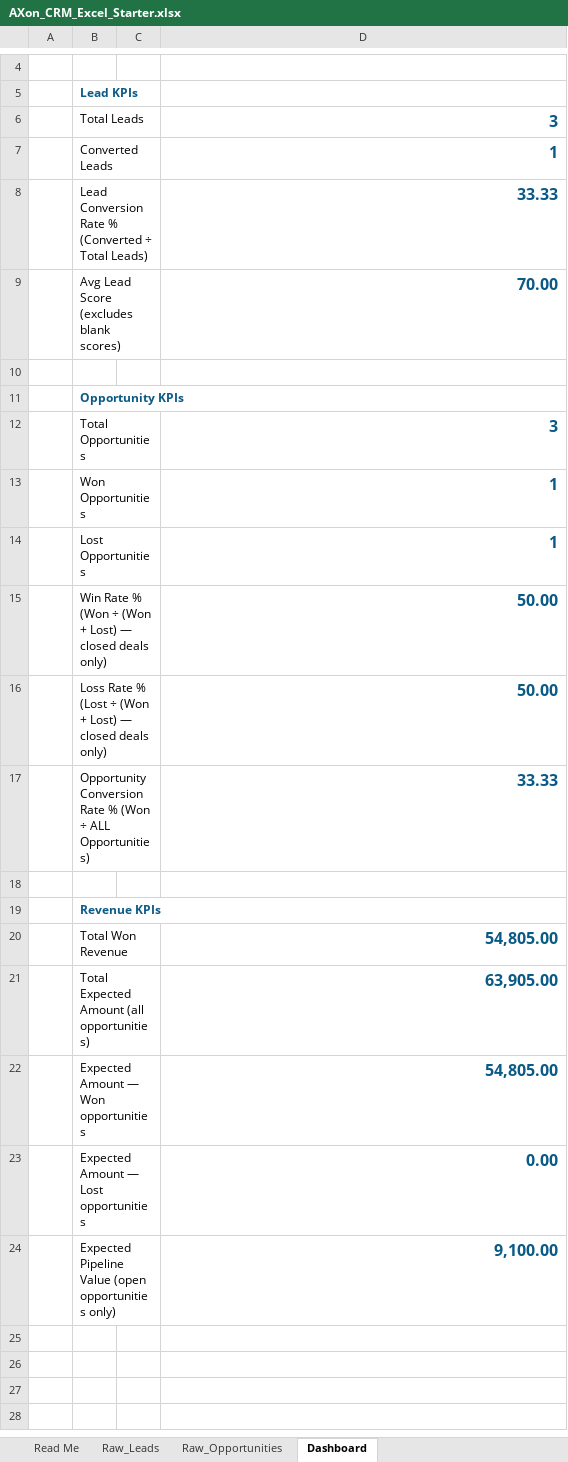
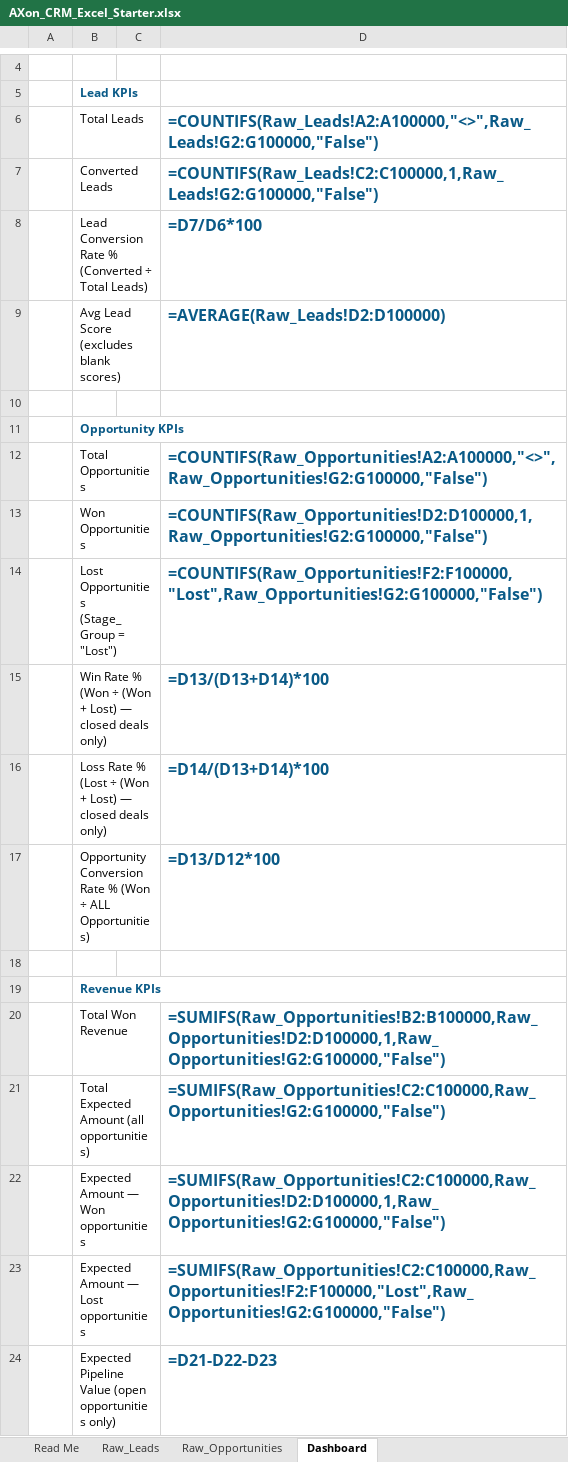
Before and after one commit to mahendra2511-DG/CRM, an Excel workbook: assets/docs/AXon_CRM_Excel_Starter.xlsx, sheet Dashboard, drawn as a sheet; only a part is shown, gaps mark what is left out; values as stored, in another font and other column widths than the file's, no borders; formulas without a stored value are shown as written; removed rows and columns are numbered as before the commit, all else as after; the diff names each change by its address in the sheet, - before the commit and + after, or states it on an @@ line.

```diff
--- a/assets/docs/AXon_CRM_Excel_Starter.xlsx (sheet Dashboard)
+++ b/assets/docs/AXon_CRM_Excel_Starter.xlsx (sheet Dashboard)
-D6: 3
+D6: =COUNTIFS(Raw_Leads!A2:A100000,"<>",Raw_Leads!G2:G100000,"False")
-D7: 1
+D7: =COUNTIFS(Raw_Leads!C2:C100000,1,Raw_Leads!G2:G100000,"False")
-D8: 33.33
+D8: =D7/D6*100
-D9: 70.00
+D9: =AVERAGE(Raw_Leads!D2:D100000)
-D12: 3
+D12: =COUNTIFS(Raw_Opportunities!A2:A100000,"<>",Raw_Opportunities!G2:G100000,"False")
-D13: 1
+D13: =COUNTIFS(Raw_Opportunities!D2:D100000,1,Raw_Opportunities!G2:G100000,"False")
-row 14:  | Lost Opportunities |  | 1
+row 14:  | Lost Opportunities (Stage_Group = "Lost") |  | =COUNTIFS(Raw_Opportunities!F2:F100000,"Lost",Raw_Opportunities!G2:G100000,"False")
-D15: 50.00
+D15: =D13/(D13+D14)*100
-D16: 50.00
+D16: =D14/(D13+D14)*100
-D17: 33.33
+D17: =D13/D12*100
-D20: 54,805.00
+D20: =SUMIFS(Raw_Opportunities!B2:B100000,Raw_Opportunities!D2:D100000,1,Raw_Opportunities!G2:G100000,"False")
-D21: 63,905.00
+D21: =SUMIFS(Raw_Opportunities!C2:C100000,Raw_Opportunities!G2:G100000,"False")
-D22: 54,805.00
+D22: =SUMIFS(Raw_Opportunities!C2:C100000,Raw_Opportunities!D2:D100000,1,Raw_Opportunities!G2:G100000,"False")
-D23: 0.00
+D23: =SUMIFS(Raw_Opportunities!C2:C100000,Raw_Opportunities!F2:F100000,"Lost",Raw_Opportunities!G2:G100000,"False")
-D24: 9,100.00
+D24: =D21-D22-D23
```
Also changed, not shown: sheet Read Me, 5 other files.
